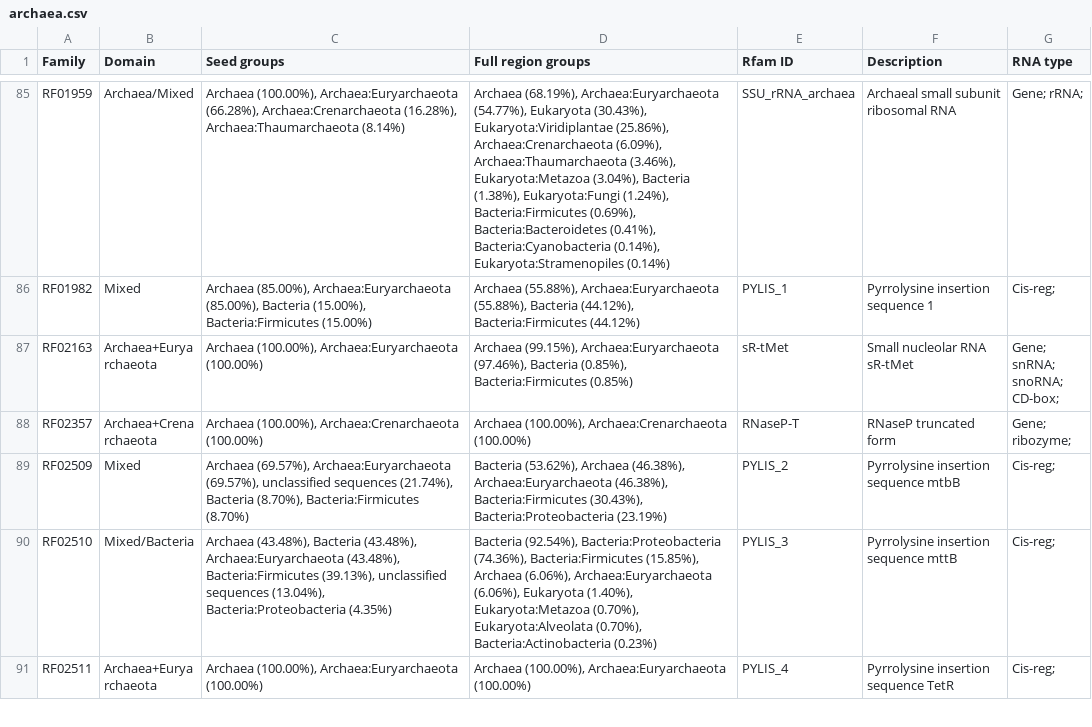
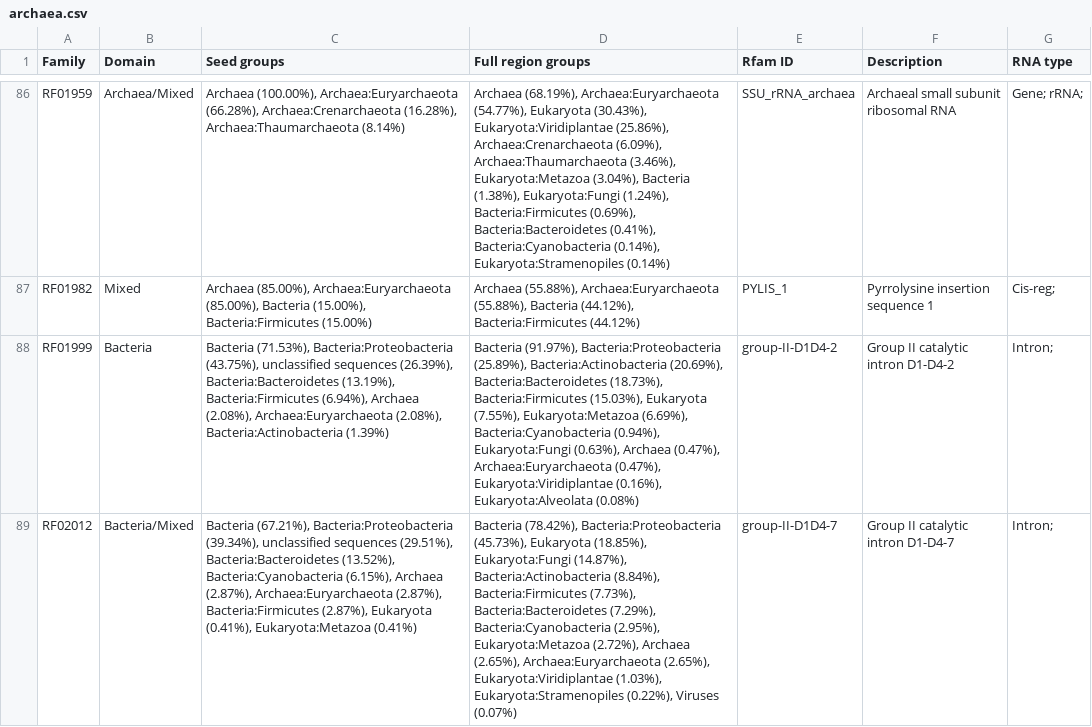
Before and after one commit to Rfam/rfam-taxonomy, a CSV file: domains/archaea.csv, drawn as a sheet; only a part is shown, gaps mark what is left out; the shorter side is filled out with more unchanged rows; the diff covers the shown part only; the diff names each change by its address in the sheet, - before the commit and + after, or states it on an @@ line.

```diff
--- a/domains/archaea.csv
+++ b/domains/archaea.csv
+row 88: RF01999 | Bacteria | Bacteria (71.53%), Bacteria:Proteobacteria (43.75%), unclassified sequences (26.39%), Bacteria:Bacteroidetes (13.19%), Bacteria:Firmicutes (6.94%), Archaea (2.08%), Archaea:Euryarchaeota (2.08%), Bacteria:Actinobacteria (1.39%) | Bacteria (91.97%), Bacteria:Proteobacteria (25.89%), Bacteria:Actinobacteria (20.69%), Bacteria:Bacteroidetes (18.73%), Bacteria:Firmicutes (15.03%), Eukaryota (7.55%), Eukaryota:Metazoa (6.69%), Bacteria:Cyanobacteria (0.94%), Eukaryota:Fungi (0.63%), Archaea (0.47%), Archaea:Euryarchaeota (0.47%), Eukaryota:Viridiplantae (0.16%), Eukaryota:Alveolata (0.08%) | group-II-D1D4-2 | Group II catalytic intron D1-D4-2 | Intron;
+row 89: RF02012 | Bacteria/Mixed | Bacteria (67.21%), Bacteria:Proteobacteria (39.34%), unclassified sequences (29.51%), Bacteria:Bacteroidetes (13.52%), Bacteria:Cyanobacteria (6.15%), Archaea (2.87%), Archaea:Euryarchaeota (2.87%), Bacteria:Firmicutes (2.87%), Eukaryota (0.41%), Eukaryota:Metazoa (0.41%) | Bacteria (78.42%), Bacteria:Proteobacteria (45.73%), Eukaryota (18.85%), Eukaryota:Fungi (14.87%), Bacteria:Actinobacteria (8.84%), Bacteria:Firmicutes (7.73%), Bacteria:Bacteroidetes (7.29%), Bacteria:Cyanobacteria (2.95%), Eukaryota:Metazoa (2.72%), Archaea (2.65%), Archaea:Euryarchaeota (2.65%), Eukaryota:Viridiplantae (1.03%), Eukaryota:Stramenopiles (0.22%), Viruses (0.07%) | group-II-D1D4-7 | Group II catalytic intron D1-D4-7 | Intron;
```
Also changed, not shown: 5 added rows elsewhere in this file, domains/alveolata.csv, domains/bacteroidetes.csv, 37 other files.
